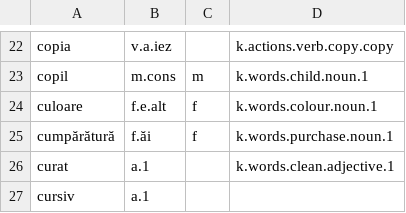
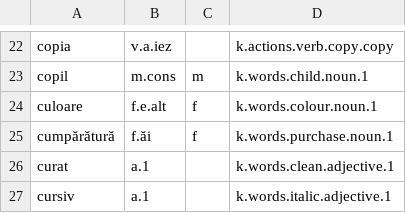
Before and after one commit to ml-circuits-research/sop-knowledge-worlds, a TSV file: docs/worlds/w.lang.ro/dictionary/c.tsv, drawn as a sheet; only a part is shown, gaps mark what is left out.

```diff
--- a/docs/worlds/w.lang.ro/dictionary/c.tsv
+++ b/docs/worlds/w.lang.ro/dictionary/c.tsv
@@ -26,2 +26,2 @@ cumpărătură	f.ăi	f	k.words.purchase.noun.1
 curat	a.1		k.words.clean.adjective.1
-cursiv	a.1		
+cursiv	a.1		k.words.italic.adjective.1
```
Also changed, not shown: docs/worlds/w.lang.ro/dictionary/a.tsv, docs/worlds/w.lang.ro/dictionary/i.tsv, 24 other files.
